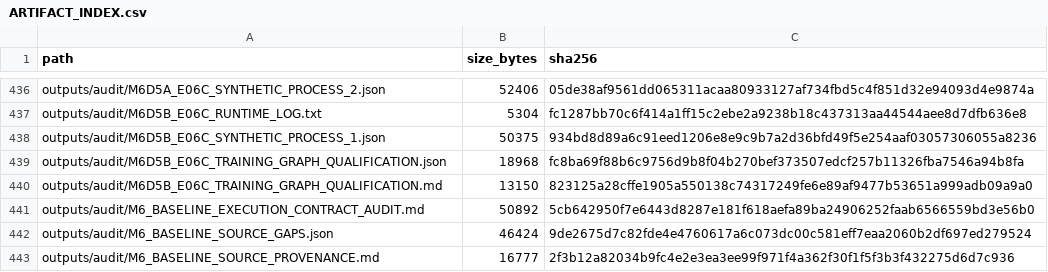
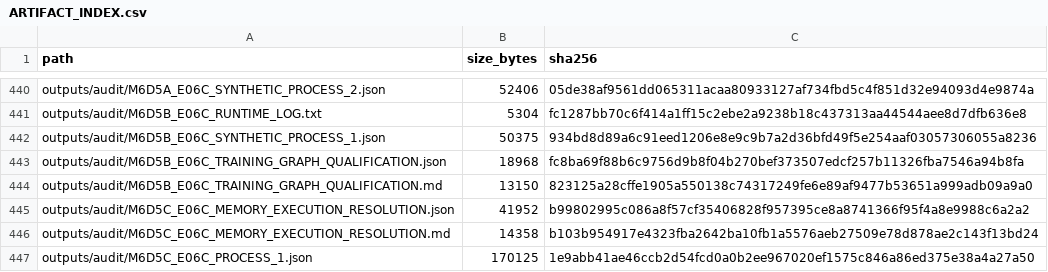
Before and after one commit to COngtuthien/GPAT_TransferBench, a CSV file: outputs/audit/ARTIFACT_INDEX.csv, drawn as a sheet; only a part is shown, gaps mark what is left out; the shorter side is filled out with more unchanged rows; the diff covers the shown part only; the diff names each change by its address in the sheet, - before the commit and + after, or states it on an @@ line.

Commit message:
M6D5c: resolve E06c global batch 240 execution

```diff
--- a/outputs/audit/ARTIFACT_INDEX.csv
+++ b/outputs/audit/ARTIFACT_INDEX.csv
+row 445: outputs/audit/M6D5C_E06C_MEMORY_EXECUTION_RESOLUTION.json | 41952 | b99802995c086a8f57cf35406828f957395ce8a8741366f95f4a8e9988c6a2a2
+row 446: outputs/audit/M6D5C_E06C_MEMORY_EXECUTION_RESOLUTION.md | 14358 | b103b954917e4323fba2642ba10fb1a5576aeb27509e78d878ae2c143f13bd24
+row 447: outputs/audit/M6D5C_E06C_PROCESS_1.json | 170125 | 1e9abb41ae46ccb2d54fcd0a0b2ee967020ef1575c846a86ed375e38a4a27a50
```
Also changed, not shown: 9 added rows elsewhere in this file, 13 other files.
